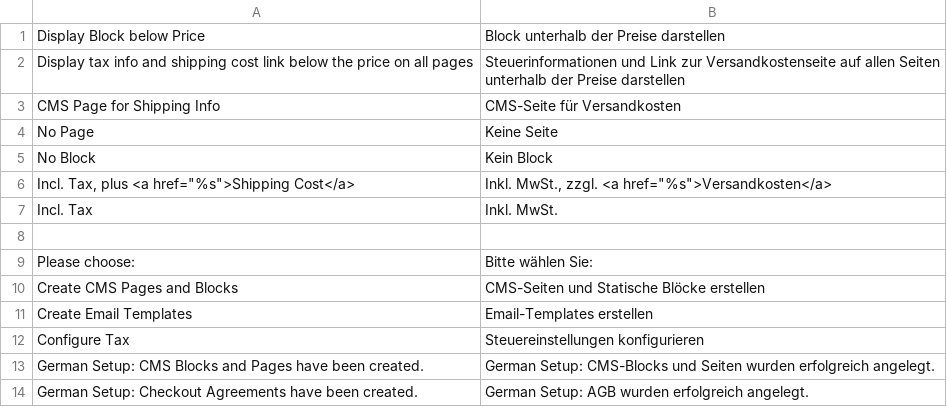
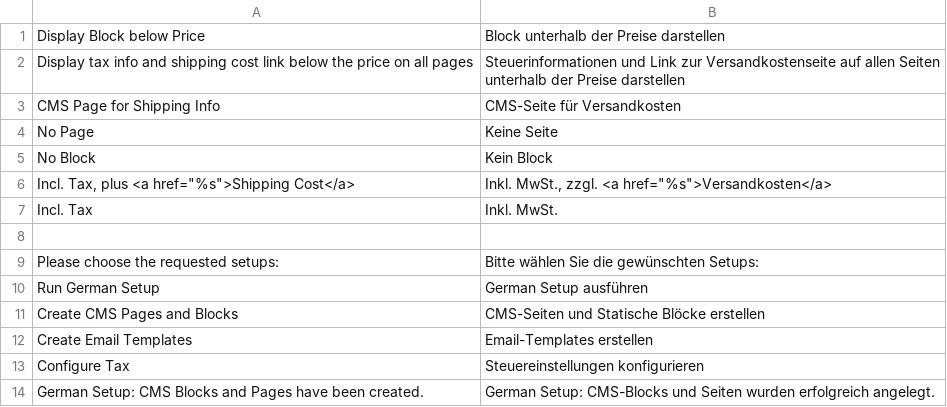
Before and after one commit to firegento/firegento-magesetup, a CSV file: src/app/locale/de_DE/FireGento_GermanSetup.csv, drawn as a sheet; only a part is shown; the shorter side is filled out with more unchanged rows.

```diff
--- a/src/app/locale/de_DE/FireGento_GermanSetup.csv
+++ b/src/app/locale/de_DE/FireGento_GermanSetup.csv
@@ -8,3 +8,4 @@
 
-"Please choose:","Bitte wählen Sie:"
+"Please choose the requested setups:","Bitte wählen Sie die gewünschten Setups:"
+"Run German Setup","German Setup ausführen"
 "Create CMS Pages and Blocks","CMS-Seiten und Statische Blöcke erstellen"
```
Also changed, not shown: 1 other file.
